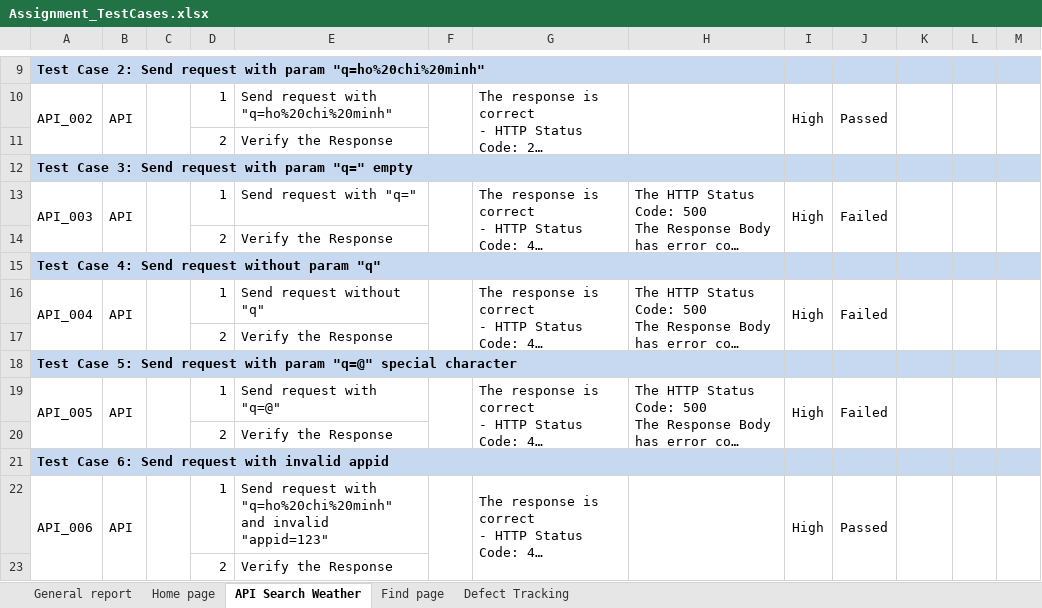
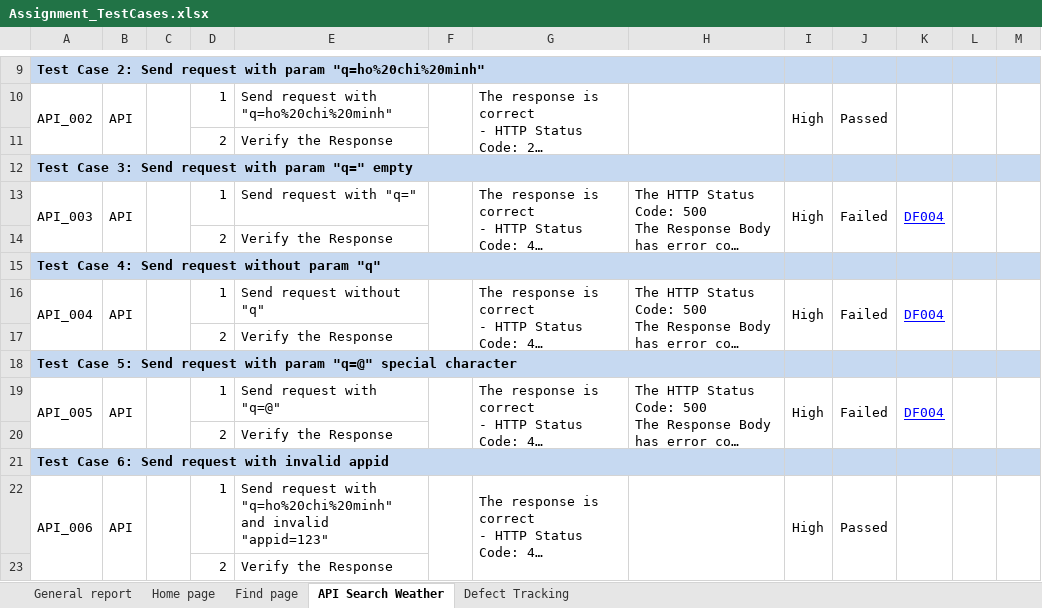
Before and after one commit to NguyenDuongLEO/assignment-vdc, an Excel workbook: Assignment_TestCases.xlsx, sheet API Search Weather, drawn as a sheet; only a part is shown, gaps mark what is left out; long unchanged cells end in …; values as stored, in another font and other column widths than the file's, no borders; charts and pictures and conditional formats not drawn; the diff names each change by its address in the sheet, - before the commit and + after, or states it on an @@ line.

```diff
--- a/Assignment_TestCases.xlsx (sheet API Search Weather)
+++ b/Assignment_TestCases.xlsx (sheet API Search Weather)
@@ sheet tab order changed: General report | Home page | Find page | API Search Weather | Defect Tracking @@
-K13: (empty)
+K13: DF004
-K16: (empty)
+K16: DF004
-K19: (empty)
+K19: DF004
```
Also changed, not shown: sheet Home page, sheet Defect Tracking, sheet General report, sheet Find page, formulas that keep their value, hidden cells, charts or pictures, 18 other files.
